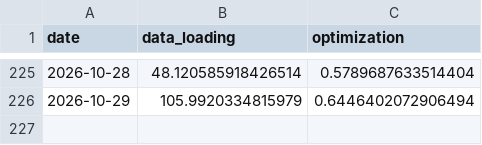
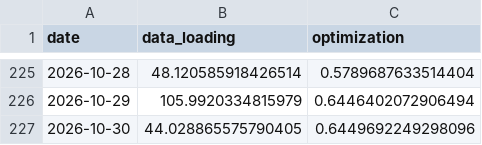
Before and after one commit to Aashray-Nayini/EnergyTrading, a CSV file: VT/VT_results/Alice/runtime.csv, drawn as a sheet; only a part is shown, gaps mark what is left out; the diff names each change by its address in the sheet, - before the commit and + after, or states it on an @@ line.

```diff
--- a/VT/VT_results/Alice/runtime.csv
+++ b/VT/VT_results/Alice/runtime.csv
+row 227: 2026-10-30 | 44.028865575790405 | 0.6449692249298096
```
Also changed, not shown: VT/VT_results/Bob/runtime.csv, VT/VT_results/Charlie/runtime.csv, 9 other files.
